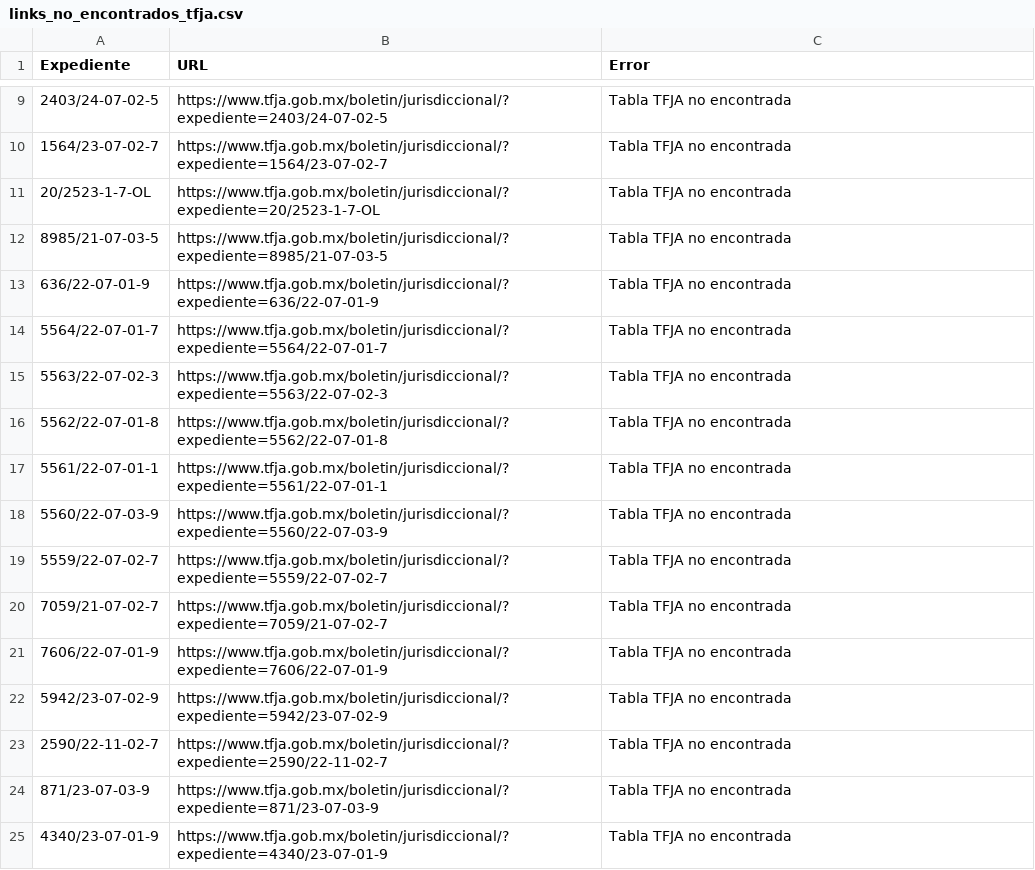
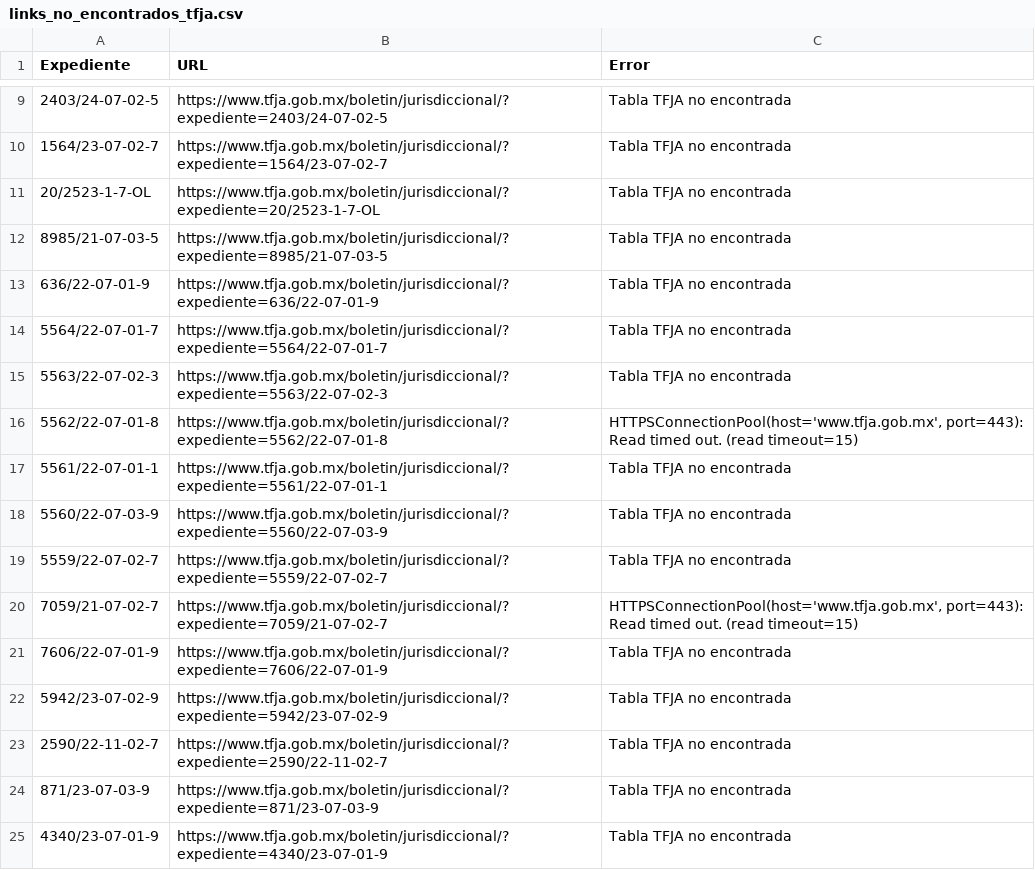
Before and after one commit to EdsonGonzalez01/Donaldo, a CSV file: files/links_no_encontrados_tfja.csv, drawn as a sheet; only a part is shown, gaps mark what is left out.

```diff
--- a/files/links_no_encontrados_tfja.csv
+++ b/files/links_no_encontrados_tfja.csv
@@ -15,3 +15,3 @@
 5563/22-07-02-3,https://www.tfja.gob.mx/boletin/jurisdiccional/?expediente=5563/22-07-02-3,Tabla TFJA no encontrada
-5562/22-07-01-8,https://www.tfja.gob.mx/boletin/jurisdiccional/?expediente=5562/22-07-01-8,Tabla TFJA no encontrada
+5562/22-07-01-8,https://www.tfja.gob.mx/boletin/jurisdiccional/?expediente=5562/22-07-01-8,"HTTPSConnectionPool(host='www.tfja.gob.mx', port=443): Read timed out. (read timeout=15)"
 5561/22-07-01-1,https://www.tfja.gob.mx/boletin/jurisdiccional/?expediente=5561/22-07-01-1,Tabla TFJA no encontrada
@@ -19,3 +19,3 @@
 5559/22-07-02-7,https://www.tfja.gob.mx/boletin/jurisdiccional/?expediente=5559/22-07-02-7,Tabla TFJA no encontrada
-7059/21-07-02-7,https://www.tfja.gob.mx/boletin/jurisdiccional/?expediente=7059/21-07-02-7,Tabla TFJA no encontrada
+7059/21-07-02-7,https://www.tfja.gob.mx/boletin/jurisdiccional/?expediente=7059/21-07-02-7,"HTTPSConnectionPool(host='www.tfja.gob.mx', port=443): Read timed out. (read timeout=15)"
 7606/22-07-01-9,https://www.tfja.gob.mx/boletin/jurisdiccional/?expediente=7606/22-07-01-9,Tabla TFJA no encontrada
```
Also changed, not shown: 1 other file.
